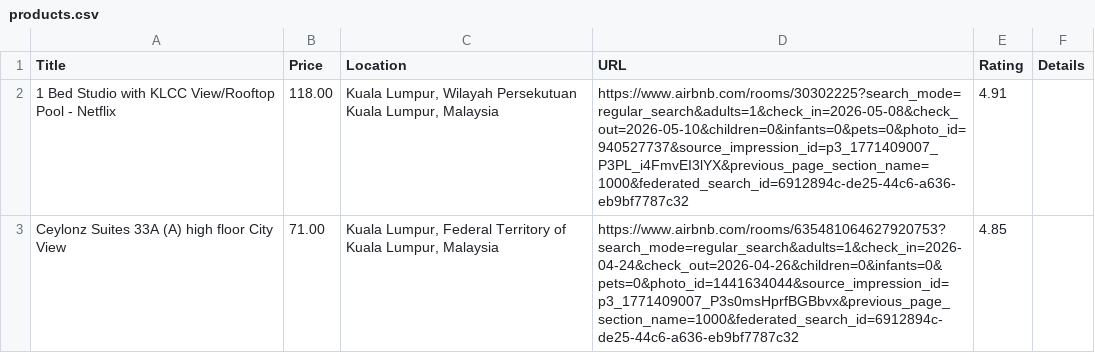
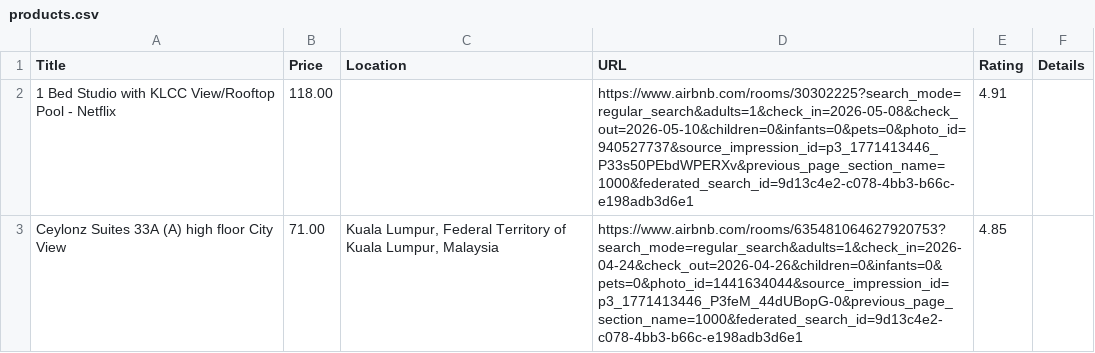
Before and after one commit to Rai321han/scraping-airbnb, a CSV file: products.csv, drawn as a sheet.

```diff
--- a/products.csv
+++ b/products.csv
@@ -1,3 +1,3 @@
 Title,Price,Location,URL,Rating,Details
-1 Bed Studio with KLCC View/Rooftop Pool - Netflix,118.00,"Kuala Lumpur, Wilayah Persekutuan Kuala Lumpur, Malaysia",https://www.airbnb.com/rooms/30302225?search_mode=regular_search&adults=1&check_in=2026-05-08&check_out=2026-05-10&children=0&infants=0&pets=0&photo_id=940527737&source_impression_id=p3_1771409007_P3PL_i4FmvEI3lYX&previous_page_section_name=1000&federated_search_id=6912894c-de25-44c6-a636-eb9bf7787c32,4.91,
-Ceylonz Suites 33A (A) high floor City View,71.00,"Kuala Lumpur, Federal Territory of Kuala Lumpur, Malaysia",https://www.airbnb.com/rooms/635481064627920753?search_mode=regular_search&adults=1&check_in=2026-04-24&check_out=2026-04-26&children=0&infants=0&pets=0&photo_id=1441634044&source_impression_id=p3_1771409007_P3s0msHprfBGBbvx&previous_page_section_name=1000&federated_search_id=6912894c-de25-44c6-a636-eb9bf7787c32,4.85,
+1 Bed Studio with KLCC View/Rooftop Pool - Netflix,118.00,,https://www.airbnb.com/rooms/30302225?search_mode=regular_search&adults=1&check_in=2026-05-08&check_out=2026-05-10&children=0&infants=0&pets=0&photo_id=940527737&source_impression_id=p3_1771413446_P33s50PEbdWPERXv&previous_page_section_name=1000&federated_search_id=9d13c4e2-c078-4bb3-b66c-e198adb3d6e1,4.91,
+Ceylonz Suites 33A (A) high floor City View,71.00,"Kuala Lumpur, Federal Territory of Kuala Lumpur, Malaysia",https://www.airbnb.com/rooms/635481064627920753?search_mode=regular_search&adults=1&check_in=2026-04-24&check_out=2026-04-26&children=0&infants=0&pets=0&photo_id=1441634044&source_impression_id=p3_1771413446_P3feM_44dUBopG-0&previous_page_section_name=1000&federated_search_id=9d13c4e2-c078-4bb3-b66c-e198adb3d6e1,4.85,
```
Also changed, not shown: 13 other files.
